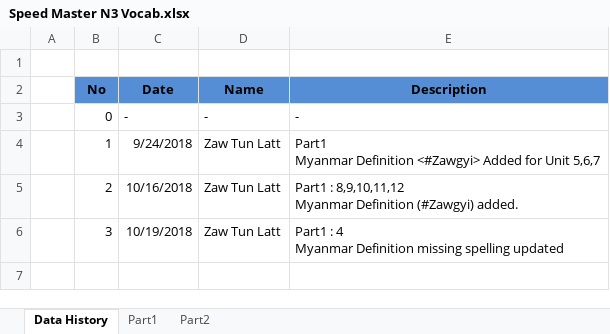
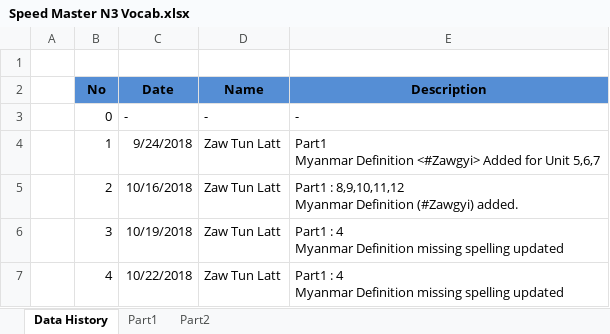
Before and after one commit to zawtunlatt/memrise-japanese-courses, an Excel workbook: preparing/Speed Master N3 Vocab.xlsx, sheet Data History, drawn as a sheet; values as stored, in another font and other column widths than the file's, no borders; ↵ is a line break in a cell; the diff names each change by its address in the sheet, - before the commit and + after, or states it on an @@ line.

Commit message:
Speed Master N3 Vocab.xlsx  ->  Myanmar Spelling updated

```diff
--- a/preparing/Speed Master N3 Vocab.xlsx (sheet Data History)
+++ b/preparing/Speed Master N3 Vocab.xlsx (sheet Data History)
+row 7:  | 4 | 10/22/2018 | Zaw Tun Latt | Part1 : 4 ↵ Myanmar Definition missing spelling updated
```
Also changed, not shown: sheet Part1.
